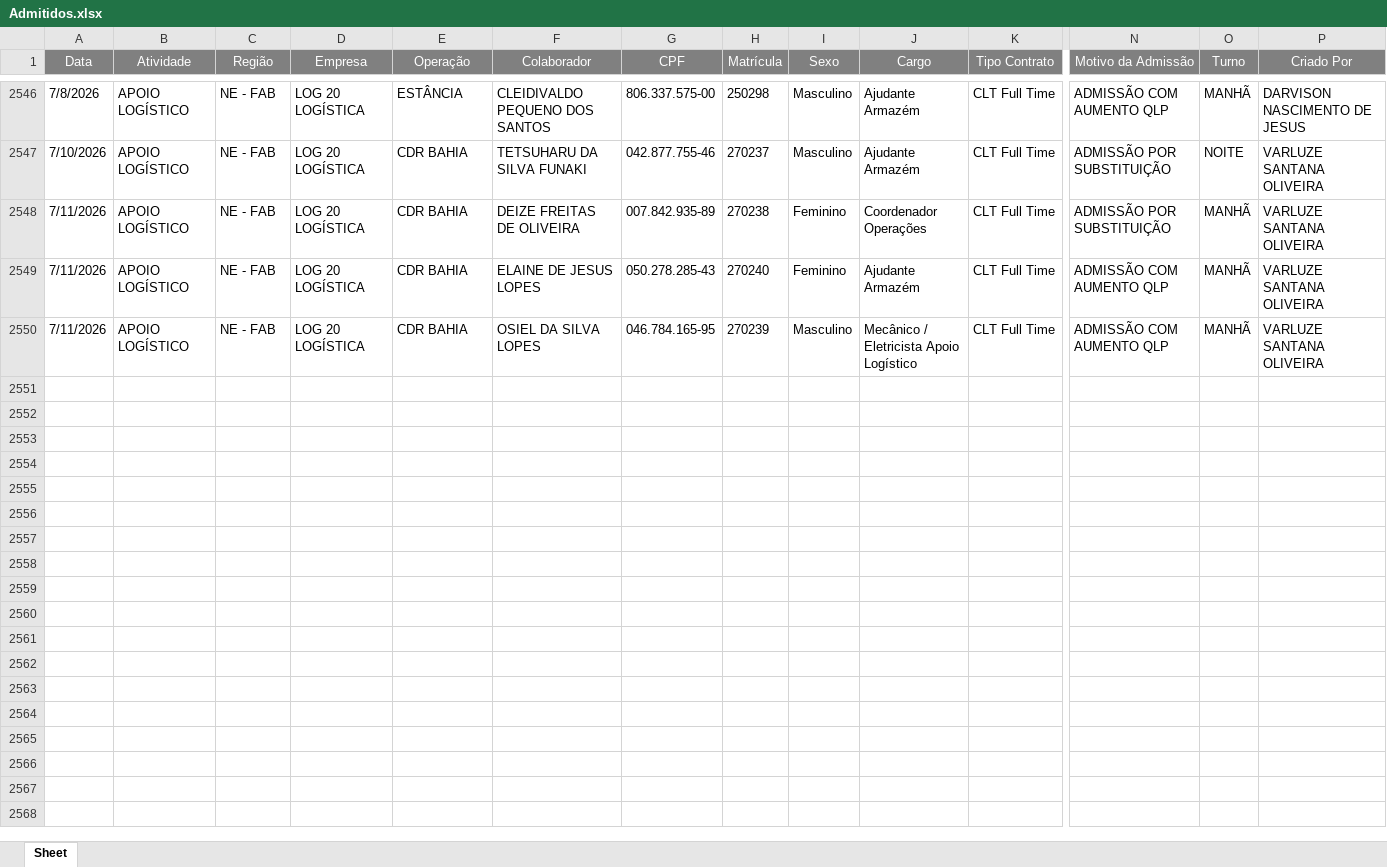
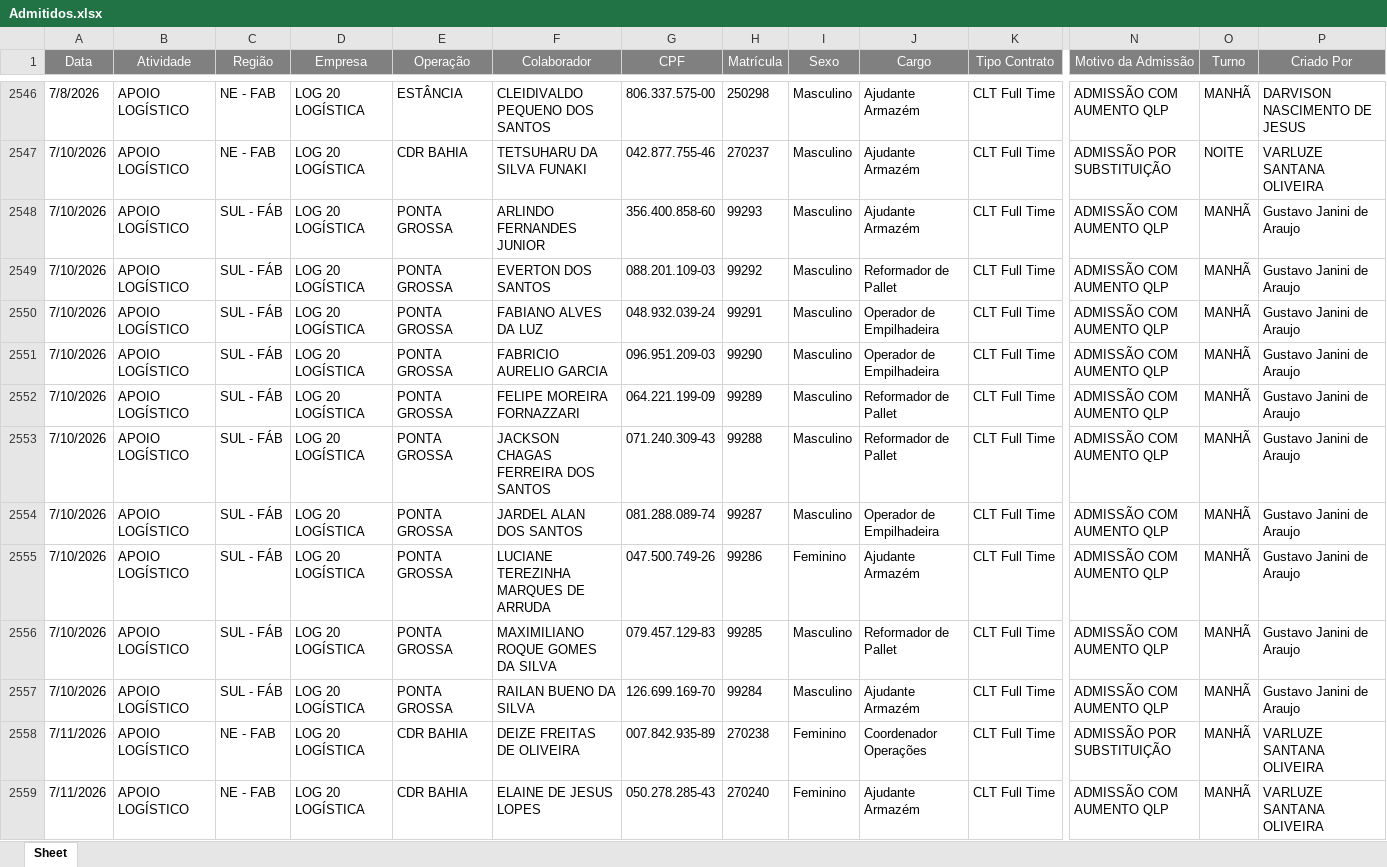
Before and after one commit to Bruna-gzr/dashboard-skap, an Excel workbook: data/Admitidos.xlsx, sheet Sheet, drawn as a sheet; only a part is shown, gaps mark what is left out; the shorter side is filled out with more unchanged rows; values as stored, in another font and other column widths than the file's, no borders; rows hold the shown columns only; the diff covers the shown part only; the diff names each change by its address in the sheet, - before the commit and + after, or states it on an @@ line.

```diff
--- a/data/Admitidos.xlsx (sheet Sheet)
+++ b/data/Admitidos.xlsx (sheet Sheet)
+row 2548: 7/10/2026 | APOIO LOGÍSTICO | SUL - FÁB | LOG 20 LOGÍSTICA | PONTA GROSSA | ARLINDO FERNANDES JUNIOR | 356.400.858-60 | 99293 | Masculino | Ajudante Armazém | CLT Full Time | ADMISSÃO COM AUMENTO QLP | MANHÃ | Gustavo Janini de Araujo
+row 2549: 7/10/2026 | APOIO LOGÍSTICO | SUL - FÁB | LOG 20 LOGÍSTICA | PONTA GROSSA | EVERTON DOS SANTOS | 088.201.109-03 | 99292 | Masculino | Reformador de Pallet | CLT Full Time | ADMISSÃO COM AUMENTO QLP | MANHÃ | Gustavo Janini de Araujo
+row 2550: 7/10/2026 | APOIO LOGÍSTICO | SUL - FÁB | LOG 20 LOGÍSTICA | PONTA GROSSA | FABIANO ALVES DA LUZ | 048.932.039-24 | 99291 | Masculino | Operador de Empilhadeira | CLT Full Time | ADMISSÃO COM AUMENTO QLP | MANHÃ | Gustavo Janini de Araujo
+row 2551: 7/10/2026 | APOIO LOGÍSTICO | SUL - FÁB | LOG 20 LOGÍSTICA | PONTA GROSSA | FABRICIO AURELIO GARCIA | 096.951.209-03 | 99290 | Masculino | Operador de Empilhadeira | CLT Full Time | ADMISSÃO COM AUMENTO QLP | MANHÃ | Gustavo Janini de Araujo
+row 2552: 7/10/2026 | APOIO LOGÍSTICO | SUL - FÁB | LOG 20 LOGÍSTICA | PONTA GROSSA | FELIPE MOREIRA FORNAZZARI | 064.221.199-09 | 99289 | Masculino | Reformador de Pallet | CLT Full Time | ADMISSÃO COM AUMENTO QLP | MANHÃ | Gustavo Janini de Araujo
+row 2553: 7/10/2026 | APOIO LOGÍSTICO | SUL - FÁB | LOG 20 LOGÍSTICA | PONTA GROSSA | JACKSON CHAGAS FERREIRA DOS SANTOS | 071.240.309-43 | 99288 | Masculino | Reformador de Pallet | CLT Full Time | ADMISSÃO COM AUMENTO QLP | MANHÃ | Gustavo Janini de Araujo
+row 2554: 7/10/2026 | APOIO LOGÍSTICO | SUL - FÁB | LOG 20 LOGÍSTICA | PONTA GROSSA | JARDEL ALAN DOS SANTOS | 081.288.089-74 | 99287 | Masculino | Operador de Empilhadeira | CLT Full Time | ADMISSÃO COM AUMENTO QLP | MANHÃ | Gustavo Janini de Araujo
+row 2555: 7/10/2026 | APOIO LOGÍSTICO | SUL - FÁB | LOG 20 LOGÍSTICA | PONTA GROSSA | LUCIANE TEREZINHA MARQUES DE ARRUDA | 047.500.749-26 | 99286 | Feminino | Ajudante Armazém | CLT Full Time | ADMISSÃO COM AUMENTO QLP | MANHÃ | Gustavo Janini de Araujo
+row 2556: 7/10/2026 | APOIO LOGÍSTICO | SUL - FÁB | LOG 20 LOGÍSTICA | PONTA GROSSA | MAXIMILIANO ROQUE GOMES DA SILVA | 079.457.129-83 | 99285 | Masculino | Reformador de Pallet | CLT Full Time | ADMISSÃO COM AUMENTO QLP | MANHÃ | Gustavo Janini de Araujo
+row 2557: 7/10/2026 | APOIO LOGÍSTICO | SUL - FÁB | LOG 20 LOGÍSTICA | PONTA GROSSA | RAILAN BUENO DA SILVA | 126.699.169-70 | 99284 | Masculino | Ajudante Armazém | CLT Full Time | ADMISSÃO COM AUMENTO QLP | MANHÃ | Gustavo Janini de Araujo
```
Also changed, not shown: 10 added rows elsewhere in this sheet, data/Acomp novos.xlsx, data/Base colaboradores ativos.xlsx, 6 other files.
